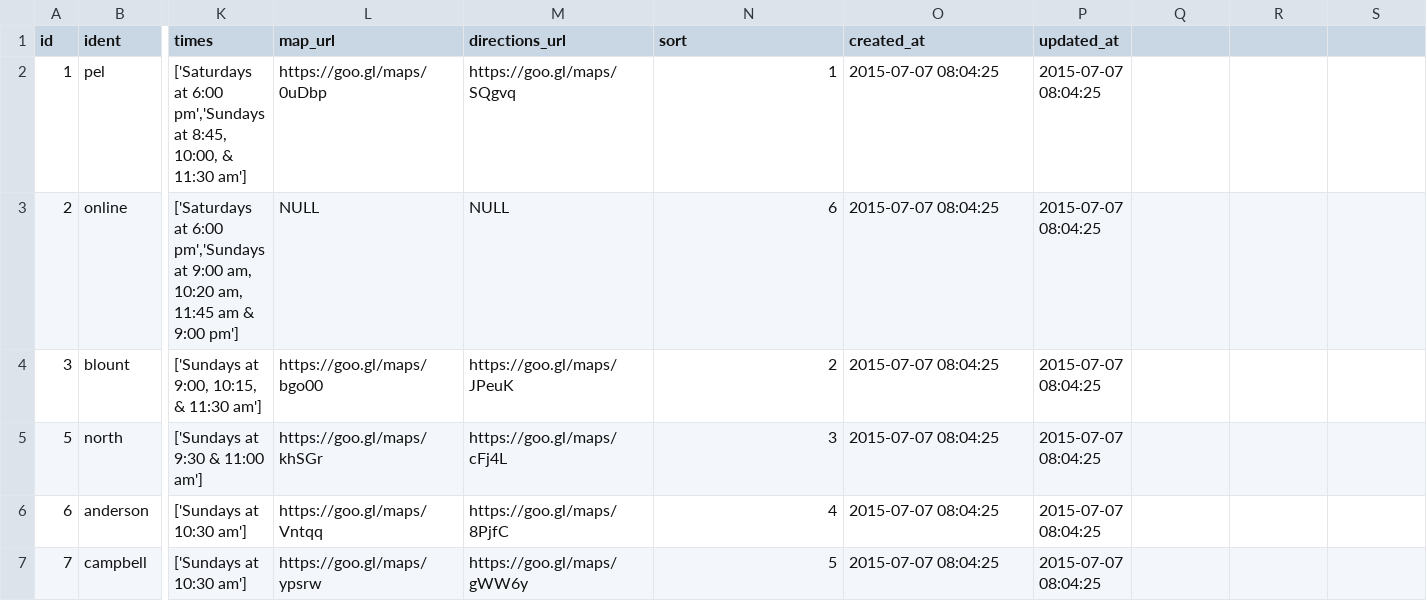
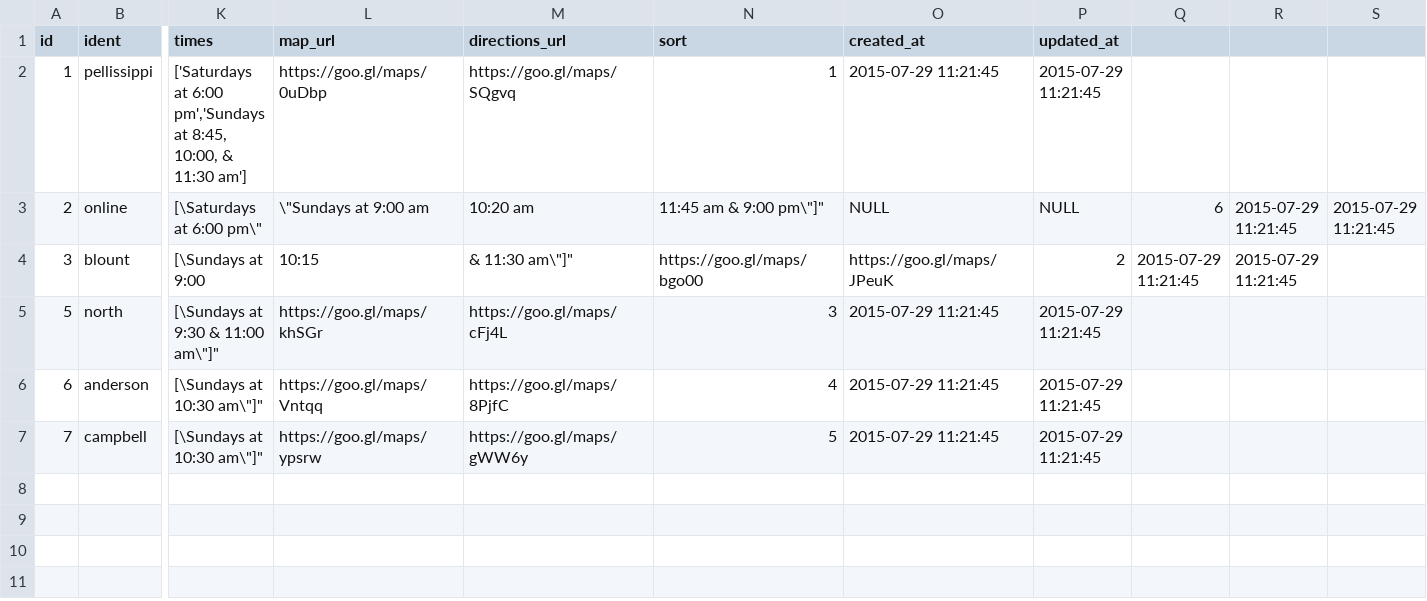
Before and after one commit to faithpromise/faithpromise.org, a CSV file: database/seeds/csv/campuses.csv, drawn as a sheet; only a part is shown, gaps mark what is left out; the diff names each change by its address in the sheet, - before the commit and + after, or states it on an @@ line.

```diff
--- a/database/seeds/csv/campuses.csv
+++ b/database/seeds/csv/campuses.csv
-B2 (ident): pel
+B2 (ident): pellissippi
-O2 (created_at): 2015-07-07 08:04:25
+O2 (created_at): 2015-07-29 11:21:45
-P2 (updated_at): 2015-07-07 08:04:25
+P2 (updated_at): 2015-07-29 11:21:45
-K3 (times): ['Saturdays at 6:00 pm','Sundays at 9:00 am, 10:20 am, 11:45 am & 9:00 pm']
+K3 (times): [\Saturdays at 6:00 pm\"
-L3 (map_url): NULL
+L3 (map_url): \"Sundays at 9:00 am
-M3 (directions_url): NULL
+M3 (directions_url): 10:20 am
-N3 (sort): 6
+N3 (sort): 11:45 am & 9:00 pm\"]"
-O3 (created_at): 2015-07-07 08:04:25
+O3 (created_at): NULL
-P3 (updated_at): 2015-07-07 08:04:25
+P3 (updated_at): NULL
-Q3: (empty)
+Q3: 6
-R3:R4: (empty)
+R3:R4: 2015-07-29 11:21:45
-S3: (empty)
+S3: 2015-07-29 11:21:45
-K4 (times): ['Sundays at 9:00, 10:15, & 11:30 am']
+K4 (times): [\Sundays at 9:00
-L4 (map_url): https://goo.gl/maps/bgo00
+L4 (map_url): 10:15
-M4 (directions_url): https://goo.gl/maps/JPeuK
+M4 (directions_url): & 11:30 am\"]"
-N4 (sort): 2
+N4 (sort): https://goo.gl/maps/bgo00
-O4 (created_at): 2015-07-07 08:04:25
+O4 (created_at): https://goo.gl/maps/JPeuK
-P4 (updated_at): 2015-07-07 08:04:25
+P4 (updated_at): 2
-Q4: (empty)
+Q4: 2015-07-29 11:21:45
-K5 (times): ['Sundays at 9:30 & 11:00 am']
+K5 (times): [\Sundays at 9:30 & 11:00 am\"]"
-O5:O7 (created_at): 2015-07-07 08:04:25
+O5:O7 (created_at): 2015-07-29 11:21:45
-P5:P7 (updated_at): 2015-07-07 08:04:25
+P5:P7 (updated_at): 2015-07-29 11:21:45
-K6:K7 (times): ['Sundays at 10:30 am']
+K6:K7 (times): [\Sundays at 10:30 am\"]"
```
Also changed, not shown: 1 other file.
